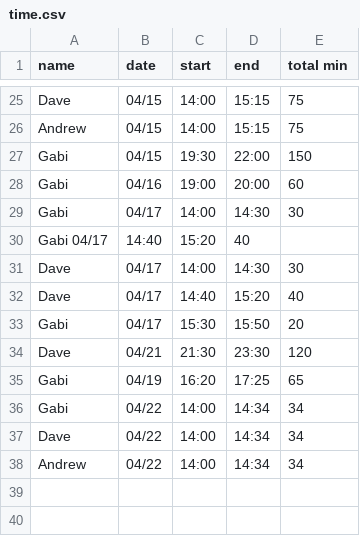
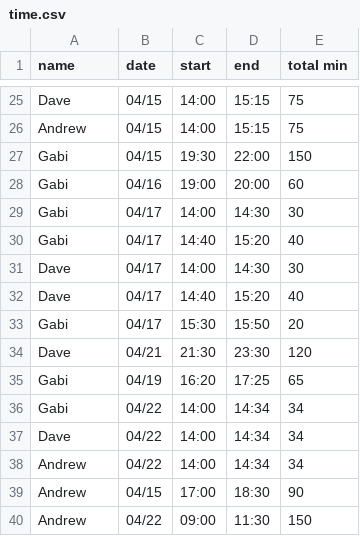
Before and after one commit to dvhar/robot, a CSV file: time.csv, drawn as a sheet; only a part is shown, gaps mark what is left out; removed rows and columns are numbered as before the commit, all else as after; the diff names each change by its address in the sheet, - before the commit and + after, or states it on an @@ line.

Commit message:
Update time.csv

```diff
--- a/time.csv
+++ b/time.csv
-row 30: Gabi 04/17 | 14:40 | 15:20 | 40
+row 30: Gabi | 04/17 | 14:40 | 15:20 | 40
+row 39: Andrew | 04/15 | 17:00 | 18:30 | 90
+row 40: Andrew | 04/22 | 09:00 | 11:30 | 150
```
